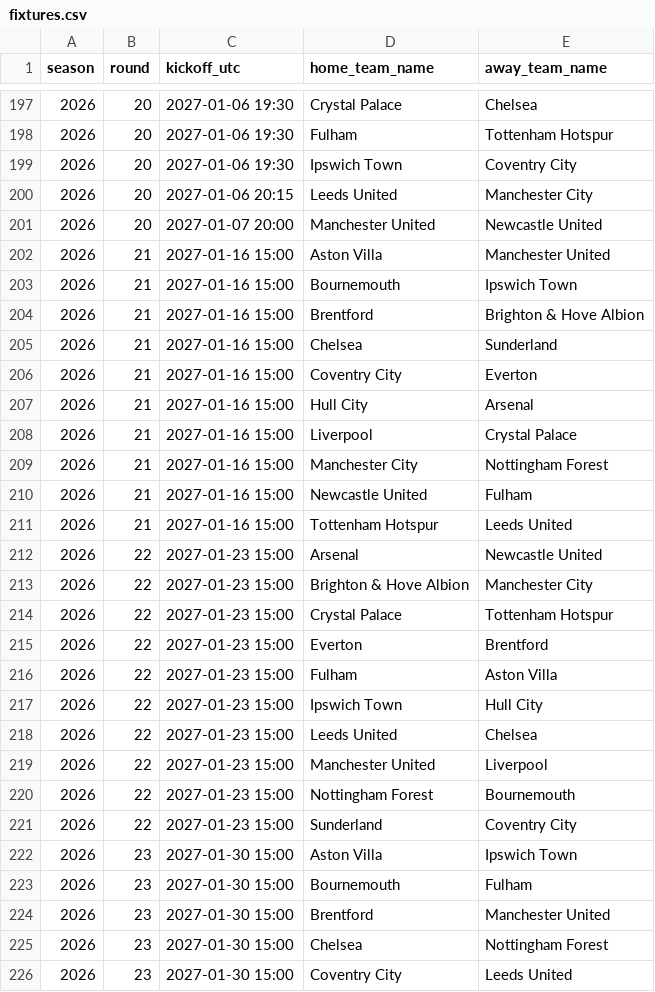
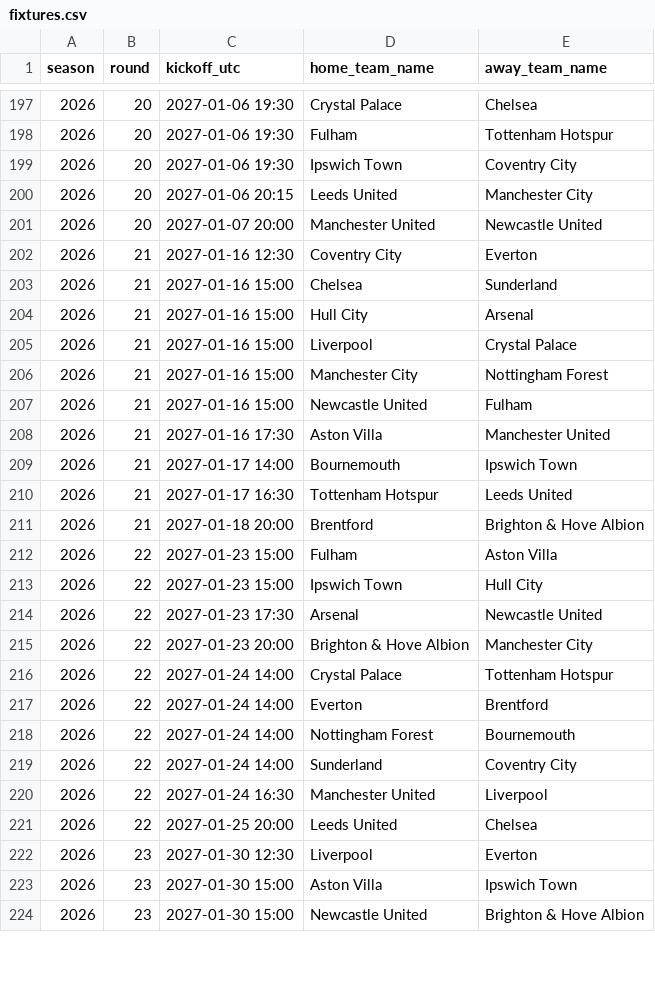
Before and after one commit to hle0110/EPLcast, a CSV file: data/fixtures.csv, drawn as a sheet; only a part is shown, gaps mark what is left out; the shorter side is filled out with more unchanged rows; the diff covers the shown part only.

```diff
--- a/data/fixtures.csv
+++ b/data/fixtures.csv
@@ -201,7 +201,4 @@ season,round,kickoff_utc,home_team_name,away_team_name
 2026,20,2027-01-07 20:00,Manchester United,Newcastle United
-2026,21,2027-01-16 15:00,Aston Villa,Manchester United
-2026,21,2027-01-16 15:00,Bournemouth,Ipswich Town
-2026,21,2027-01-16 15:00,Brentford,Brighton & Hove Albion
+2026,21,2027-01-16 12:30,Coventry City,Everton
 2026,21,2027-01-16 15:00,Chelsea,Sunderland
-2026,21,2027-01-16 15:00,Coventry City,Everton
 2026,21,2027-01-16 15:00,Hull City,Arsenal
@@ -210,17 +207,17 @@ season,round,kickoff_utc,home_team_name,away_team_name
 2026,21,2027-01-16 15:00,Newcastle United,Fulham
-2026,21,2027-01-16 15:00,Tottenham Hotspur,Leeds United
-2026,22,2027-01-23 15:00,Arsenal,Newcastle United
-2026,22,2027-01-23 15:00,Brighton & Hove Albion,Manchester City
-2026,22,2027-01-23 15:00,Crystal Palace,Tottenham Hotspur
-2026,22,2027-01-23 15:00,Everton,Brentford
+2026,21,2027-01-16 17:30,Aston Villa,Manchester United
+2026,21,2027-01-17 14:00,Bournemouth,Ipswich Town
+2026,21,2027-01-17 16:30,Tottenham Hotspur,Leeds United
+2026,21,2027-01-18 20:00,Brentford,Brighton & Hove Albion
 2026,22,2027-01-23 15:00,Fulham,Aston Villa
 2026,22,2027-01-23 15:00,Ipswich Town,Hull City
-2026,22,2027-01-23 15:00,Leeds United,Chelsea
-2026,22,2027-01-23 15:00,Manchester United,Liverpool
-2026,22,2027-01-23 15:00,Nottingham Forest,Bournemouth
-2026,22,2027-01-23 15:00,Sunderland,Coventry City
+2026,22,2027-01-23 17:30,Arsenal,Newcastle United
+2026,22,2027-01-23 20:00,Brighton & Hove Albion,Manchester City
+2026,22,2027-01-24 14:00,Crystal Palace,Tottenham Hotspur
+2026,22,2027-01-24 14:00,Everton,Brentford
+2026,22,2027-01-24 14:00,Nottingham Forest,Bournemouth
+2026,22,2027-01-24 14:00,Sunderland,Coventry City
+2026,22,2027-01-24 16:30,Manchester United,Liverpool
+2026,22,2027-01-25 20:00,Leeds United,Chelsea
+2026,23,2027-01-30 12:30,Liverpool,Everton
 2026,23,2027-01-30 15:00,Aston Villa,Ipswich Town
-2026,23,2027-01-30 15:00,Bournemouth,Fulham
-2026,23,2027-01-30 15:00,Brentford,Manchester United
-2026,23,2027-01-30 15:00,Chelsea,Nottingham Forest
-2026,23,2027-01-30 15:00,Coventry City,Leeds United
```
Also changed, not shown: 6 added rows, 3 removed rows and 1 edited cell elsewhere in this file, predictions/epl_season_projection.csv, predictions/match_predictions.csv, 31 other files.
